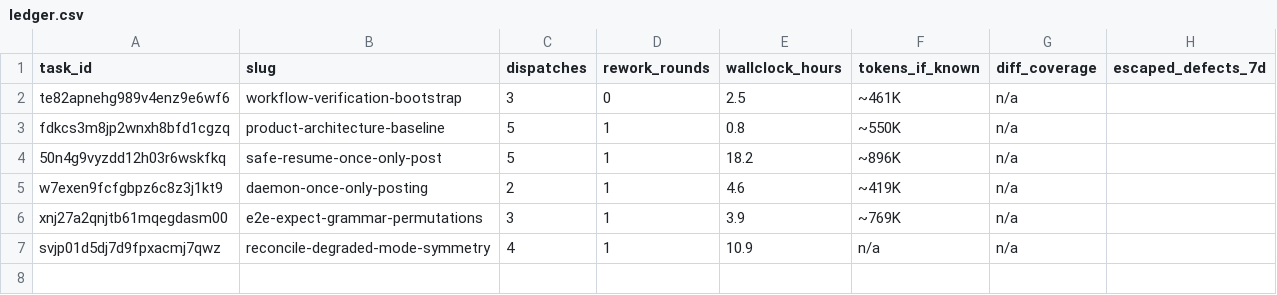
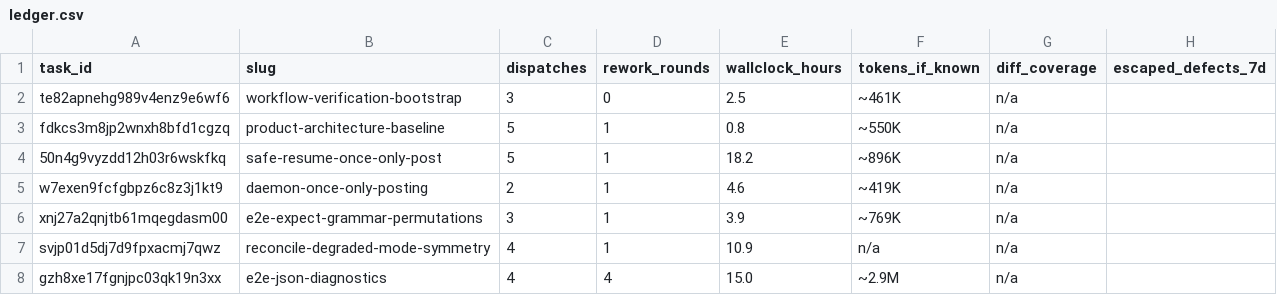
Before and after one commit to iamcxa/kc-claude-plugins, a CSV file: docs/dev/ledger.csv, drawn as a sheet; the diff names each change by its address in the sheet, - before the commit and + after, or states it on an @@ line.

```diff
--- a/docs/dev/ledger.csv
+++ b/docs/dev/ledger.csv
+row 8: gzh8xe17fgnjpc03qk19n3xx | e2e-json-diagnostics | 4 | 4 | 15.0 | ~2.9M | n/a
```
